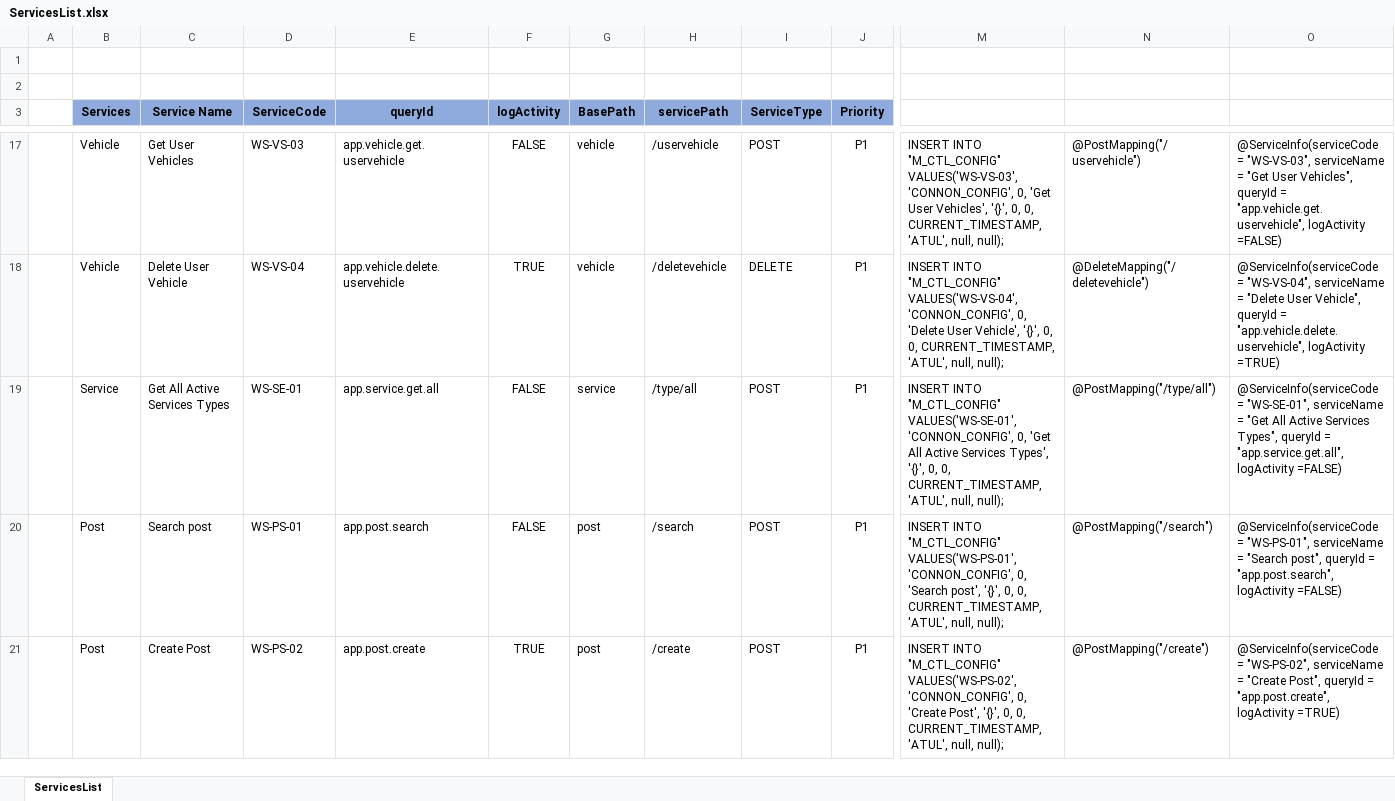
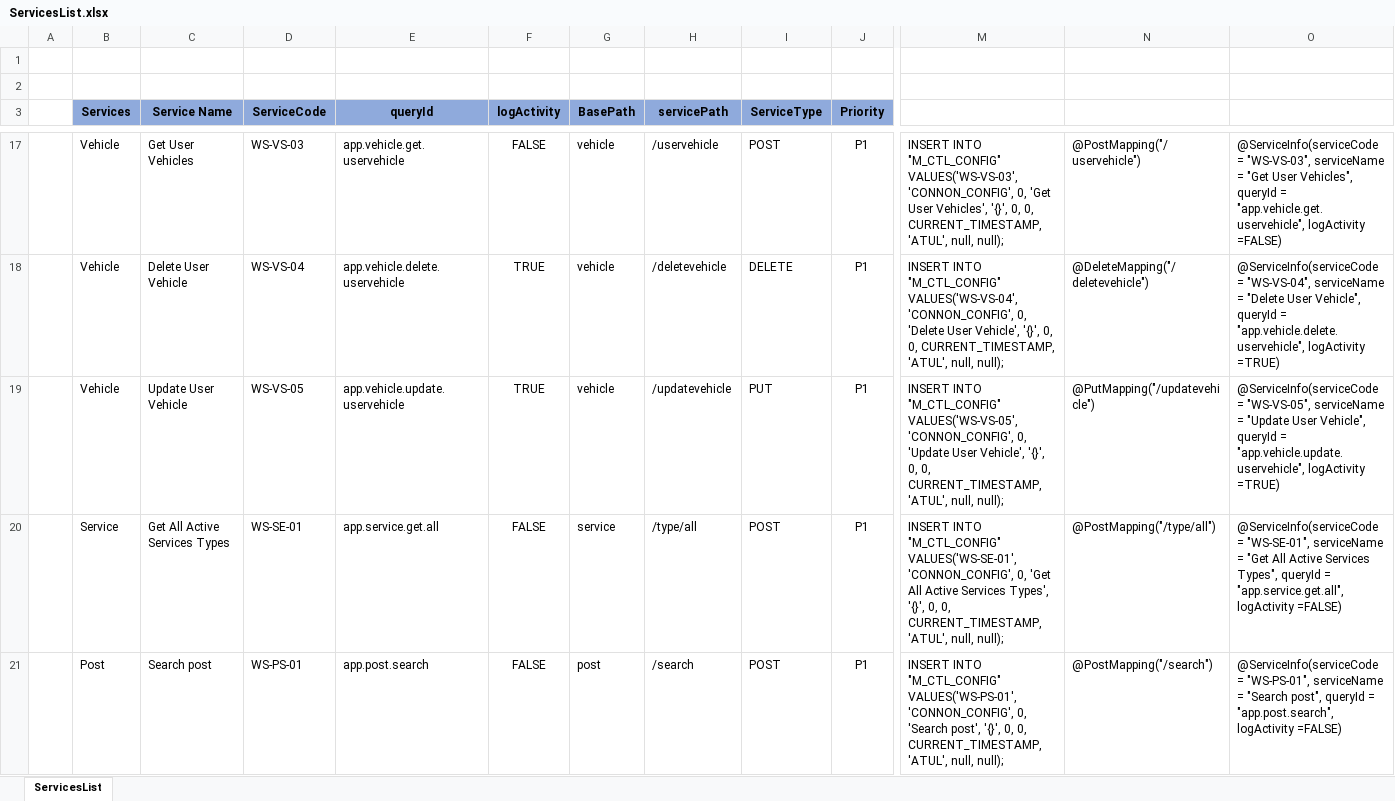
Before and after one commit to Atul-Raut/booking, an Excel workbook: Documents/Services/ServicesList.xlsx, sheet ServicesList, drawn as a sheet; only a part is shown, gaps mark what is left out; the shorter side is filled out with more unchanged rows; values as stored, in another font and other column widths than the file's, no borders; rows hold the shown columns only; the diff names each change by its address in the sheet, - before the commit and + after, or states it on an @@ line.

Commit message:
Add vehicle and My vehicle screen changes. Navigation changes.

```diff
--- a/Documents/Services/ServicesList.xlsx (sheet ServicesList)
+++ b/Documents/Services/ServicesList.xlsx (sheet ServicesList)
+row 19:  | Vehicle | Update User Vehicle | WS-VS-05 | app.vehicle.update.uservehicle | TRUE | vehicle | /updatevehicle | PUT | P1 | INSERT INTO "M_CTL_CONFIG" VALUES('WS-VS-05','CONNON_CONFIG', 0, 'Update User Vehicle', '{}', 0, 0, CURRENT_TIMESTAMP, 'ATUL', null, null); | @PutMapping("/updatevehicle") | @ServiceInfo(serviceCode = "WS-VS-05", serviceName = "Update User Vehicle", queryId = "app.vehicle.update.uservehicle", logActivity =TRUE)
```
Also changed, not shown: 13 other files.
